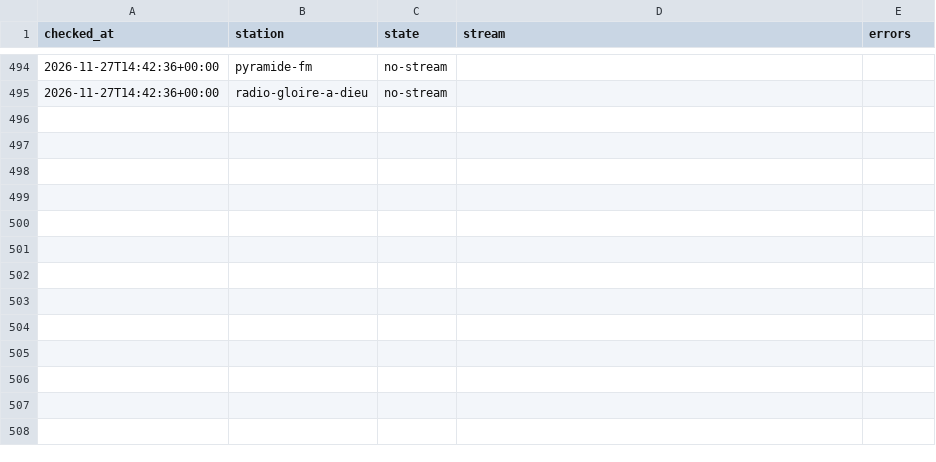
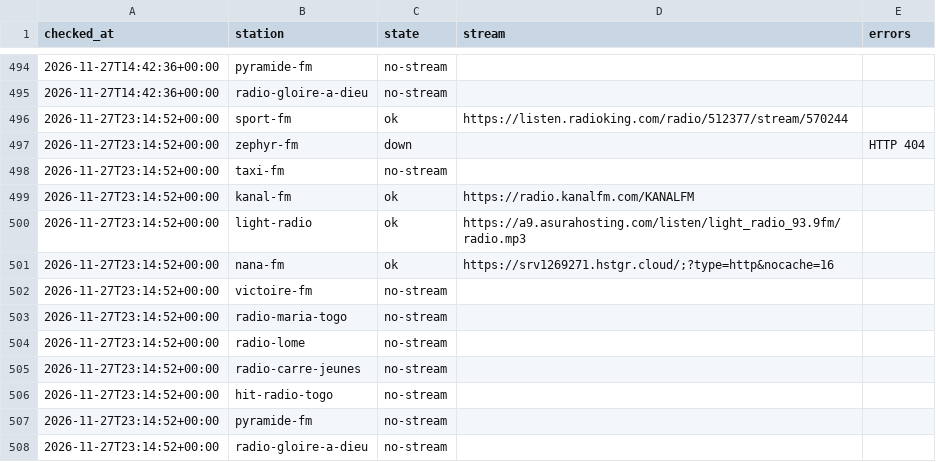
Before and after one commit to yaasiin-ayeva/opendial, a CSV file: log/tg/lome/2026-11.csv, drawn as a sheet; only a part is shown, gaps mark what is left out; the diff names each change by its address in the sheet, - before the commit and + after, or states it on an @@ line.

```diff
--- a/log/tg/lome/2026-11.csv
+++ b/log/tg/lome/2026-11.csv
+row 496: 2026-11-27T23:14:52+00:00 | sport-fm | ok | https://listen.radioking.com/radio/512377/stream/570244
+row 497: 2026-11-27T23:14:52+00:00 | zephyr-fm | down |  | HTTP 404
+row 498: 2026-11-27T23:14:52+00:00 | taxi-fm | no-stream
+row 499: 2026-11-27T23:14:52+00:00 | kanal-fm | ok | https://radio.kanalfm.com/KANALFM
+row 500: 2026-11-27T23:14:52+00:00 | light-radio | ok | https://a9.asurahosting.com/listen/light_radio_93.9fm/radio.mp3
+row 501: 2026-11-27T23:14:52+00:00 | nana-fm | ok | https://srv1269271.hstgr.cloud/;?type=http&nocache=16
+row 502: 2026-11-27T23:14:52+00:00 | victoire-fm | no-stream
+row 503: 2026-11-27T23:14:52+00:00 | radio-maria-togo | no-stream
+row 504: 2026-11-27T23:14:52+00:00 | radio-lome | no-stream
+row 505: 2026-11-27T23:14:52+00:00 | radio-carre-jeunes | no-stream
+row 506: 2026-11-27T23:14:52+00:00 | hit-radio-togo | no-stream
+row 507: 2026-11-27T23:14:52+00:00 | pyramide-fm | no-stream
+row 508: 2026-11-27T23:14:52+00:00 | radio-gloire-a-dieu | no-stream
```
Also changed, not shown: log/bj/cotonou/2026-11.csv, log/gh/accra/2026-11.csv, 4 other files.
